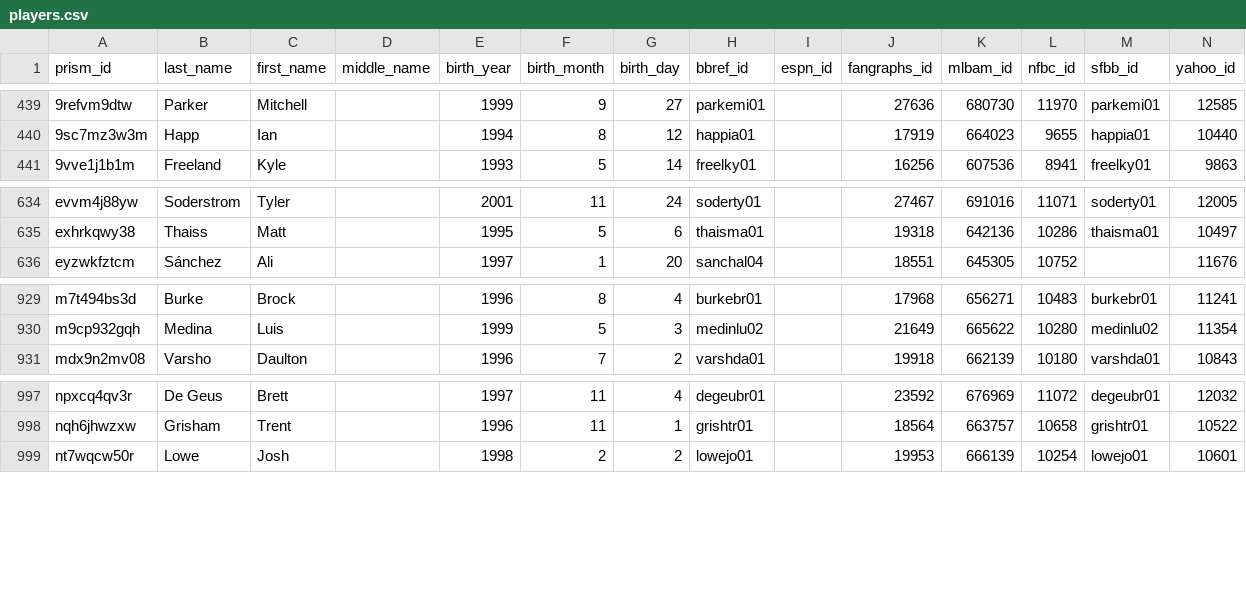
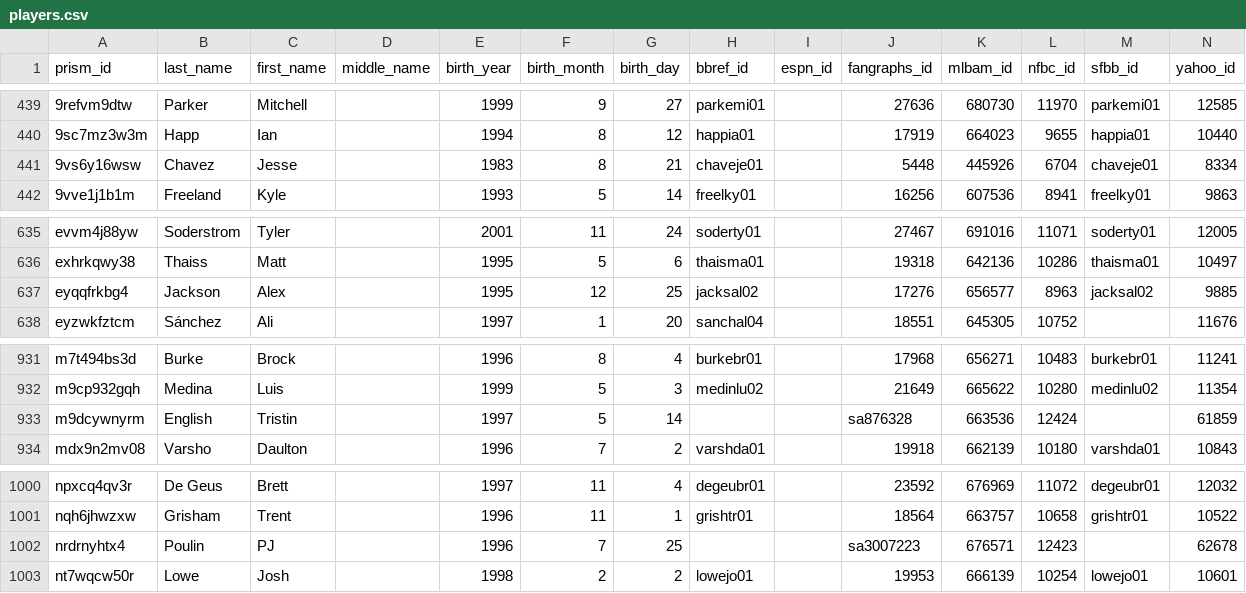
Before and after one commit to StatsVine/prism-crosswalk-data, a CSV file: data/mlb/players.csv, drawn as a sheet; only a part is shown, gaps mark what is left out.

Commit message:
Add 4 new 40-man players (fixes #176)

```diff
--- a/data/mlb/players.csv
+++ b/data/mlb/players.csv
@@ -440,2 +440,3 @@ prism_id,last_name,first_name,middle_name,birth_year,birth_month,birth_day,bbref
 9sc7mz3w3m,Happ,Ian,,1994,8,12,happia01,,17919,664023,9655,happia01,10440
+9vs6y16wsw,Chavez,Jesse,,1983,8,21,chaveje01,,5448,445926,6704,chaveje01,8334
 9vve1j1b1m,Freeland,Kyle,,1993,5,14,freelky01,,16256,607536,8941,freelky01,9863
@@ -635,2 +636,3 @@ evvm4j88yw,Soderstrom,Tyler,,2001,11,24,soderty01,,27467,691016,11071,soderty01,
 exhrkqwy38,Thaiss,Matt,,1995,5,6,thaisma01,,19318,642136,10286,thaisma01,10497
+eyqqfrkbg4,Jackson,Alex,,1995,12,25,jacksal02,,17276,656577,8963,jacksal02,9885
 eyzwkfztcm,Sánchez,Ali,,1997,1,20,sanchal04,,18551,645305,10752,,11676
@@ -930,2 +932,3 @@ m7t494bs3d,Burke,Brock,,1996,8,4,burkebr01,,17968,656271,10483,burkebr01,11241
 m9cp932gqh,Medina,Luis,,1999,5,3,medinlu02,,21649,665622,10280,medinlu02,11354
+m9dcywnyrm,English,Tristin,,1997,5,14,,,sa876328,663536,12424,,61859
 mdx9n2mv08,Varsho,Daulton,,1996,7,2,varshda01,,19918,662139,10180,varshda01,10843
@@ -998,2 +1001,3 @@ npxcq4qv3r,De Geus,Brett,,1997,11,4,degeubr01,,23592,676969,11072,degeubr01,1203
 nqh6jhwzxw,Grisham,Trent,,1996,11,1,grishtr01,,18564,663757,10658,grishtr01,10522
+nrdrnyhtx4,Poulin,PJ,,1996,7,25,,,sa3007223,676571,12423,,62678
 nt7wqcw50r,Lowe,Josh,,1998,2,2,lowejo01,,19953,666139,10254,lowejo01,10601
```
